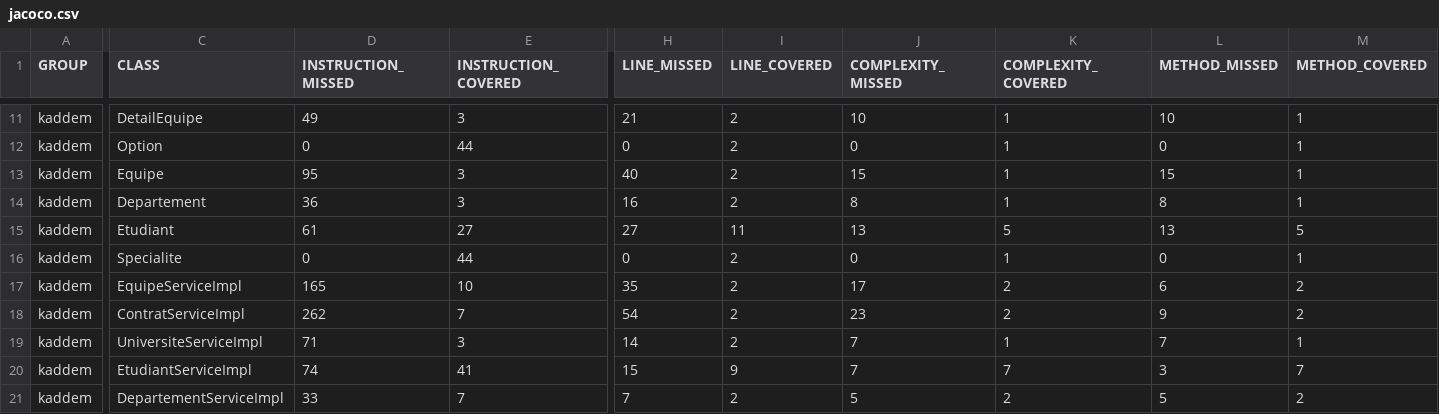
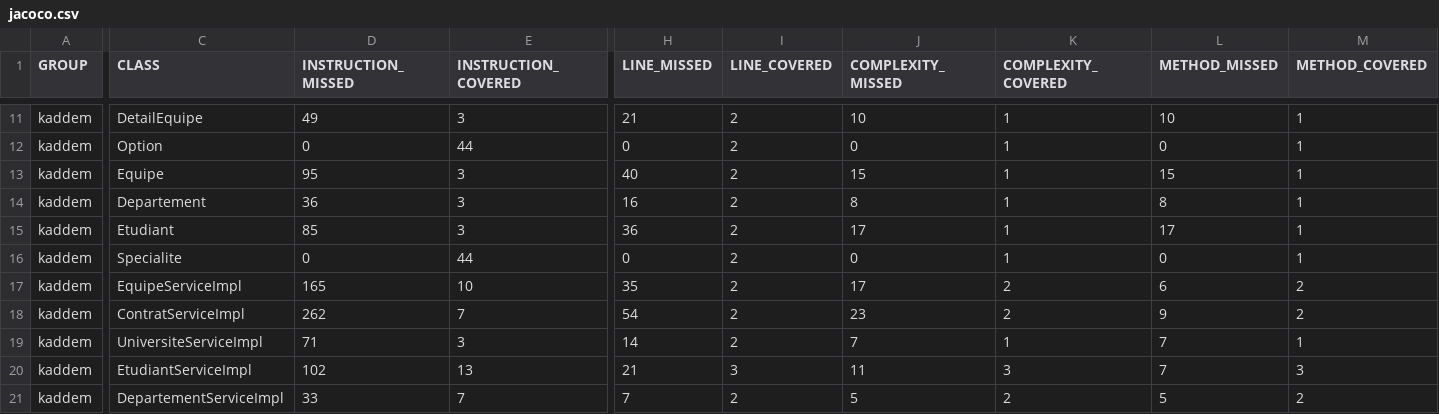
Before and after one commit to MohamedDhibi/DevOps, a CSV file: kaddem/target/site/jacoco/jacoco.csv, drawn as a sheet; only a part is shown, gaps mark what is left out; the diff names each change by its address in the sheet, - before the commit and + after, or states it on an @@ line.

```diff
--- a/kaddem/target/site/jacoco/jacoco.csv
+++ b/kaddem/target/site/jacoco/jacoco.csv
-D15 (INSTRUCTION_MISSED): 61
+D15 (INSTRUCTION_MISSED): 85
-E15 (INSTRUCTION_COVERED): 27
+E15 (INSTRUCTION_COVERED): 3
-H15 (LINE_MISSED): 27
+H15 (LINE_MISSED): 36
-I15 (LINE_COVERED): 11
+I15 (LINE_COVERED): 2
-J15 (COMPLEXITY_MISSED): 13
+J15 (COMPLEXITY_MISSED): 17
-K15 (COMPLEXITY_COVERED): 5
+K15 (COMPLEXITY_COVERED): 1
-L15 (METHOD_MISSED): 13
+L15 (METHOD_MISSED): 17
-M15 (METHOD_COVERED): 5
+M15 (METHOD_COVERED): 1
-D20 (INSTRUCTION_MISSED): 74
+D20 (INSTRUCTION_MISSED): 102
-E20 (INSTRUCTION_COVERED): 41
+E20 (INSTRUCTION_COVERED): 13
-H20 (LINE_MISSED): 15
+H20 (LINE_MISSED): 21
-I20 (LINE_COVERED): 9
+I20 (LINE_COVERED): 3
-J20 (COMPLEXITY_MISSED): 7
+J20 (COMPLEXITY_MISSED): 11
-K20 (COMPLEXITY_COVERED): 7
+K20 (COMPLEXITY_COVERED): 3
-L20 (METHOD_MISSED): 3
+L20 (METHOD_MISSED): 7
-M20 (METHOD_COVERED): 7
+M20 (METHOD_COVERED): 3
```
Also changed, not shown: 22 other files.
